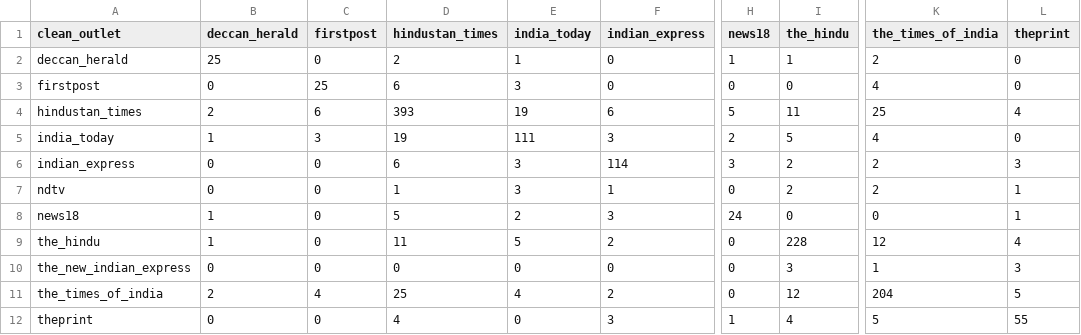
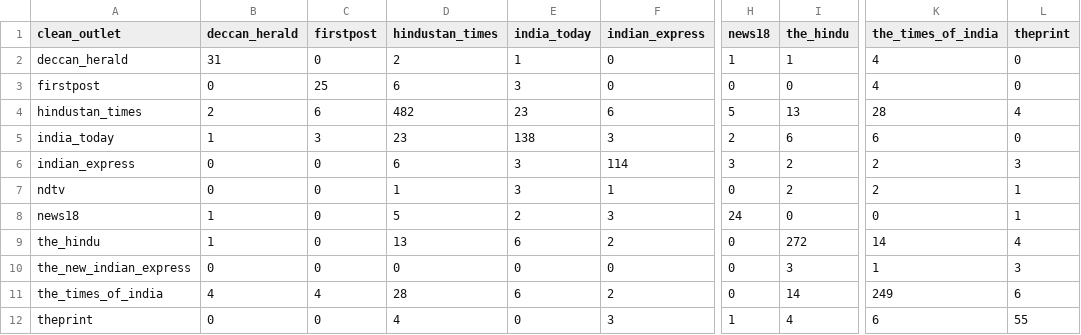
Before and after one commit to ShivaanshGusain/Media-Biasing-System-, a CSV file: Data/matrix_pairwise_overlap.csv, drawn as a sheet; only a part is shown, gaps mark what is left out; the diff names each change by its address in the sheet, - before the commit and + after, or states it on an @@ line.

```diff
--- a/Data/matrix_pairwise_overlap.csv
+++ b/Data/matrix_pairwise_overlap.csv
-B2 (deccan_herald): 25
+B2 (deccan_herald): 31
-K2 (the_times_of_india): 2
+K2 (the_times_of_india): 4
-D4 (hindustan_times): 393
+D4 (hindustan_times): 482
-E4 (india_today): 19
+E4 (india_today): 23
-I4 (the_hindu): 11
+I4 (the_hindu): 13
-K4 (the_times_of_india): 25
+K4 (the_times_of_india): 28
-D5 (hindustan_times): 19
+D5 (hindustan_times): 23
-E5 (india_today): 111
+E5 (india_today): 138
-I5 (the_hindu): 5
+I5 (the_hindu): 6
-K5 (the_times_of_india): 4
+K5 (the_times_of_india): 6
-D9 (hindustan_times): 11
+D9 (hindustan_times): 13
-E9 (india_today): 5
+E9 (india_today): 6
-I9 (the_hindu): 228
+I9 (the_hindu): 272
-K9 (the_times_of_india): 12
+K9 (the_times_of_india): 14
-B11 (deccan_herald): 2
+B11 (deccan_herald): 4
-D11 (hindustan_times): 25
+D11 (hindustan_times): 28
-E11 (india_today): 4
+E11 (india_today): 6
-I11 (the_hindu): 12
+I11 (the_hindu): 14
-K11 (the_times_of_india): 204
+K11 (the_times_of_india): 249
-L11 (theprint): 5
+L11 (theprint): 6
-K12 (the_times_of_india): 5
+K12 (the_times_of_india): 6
```
Also changed, not shown: Data/bias_coverage_statistics.csv, 31 other files.
